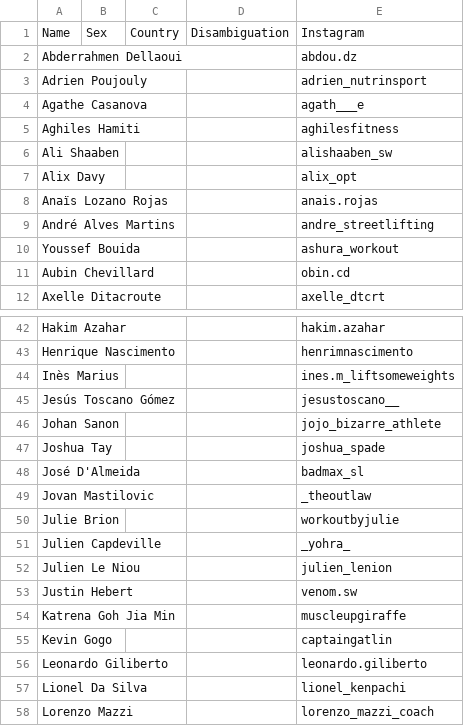
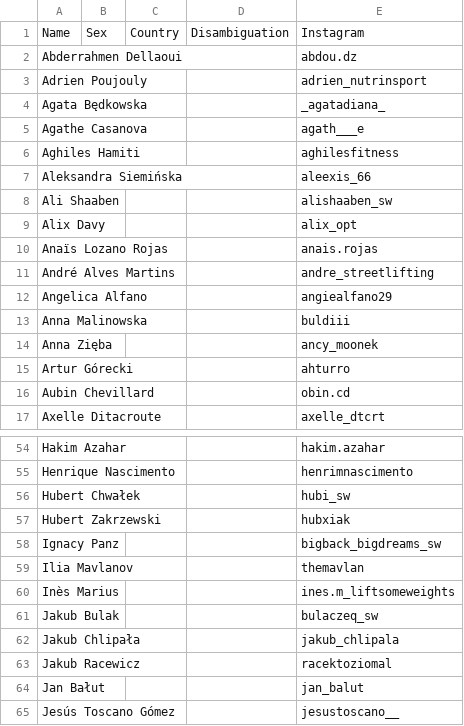
Before and after one commit to PrzemyslawSarnacki/openstreetlifting, a CSV file: backend/data/athletes/instagram.csv, drawn as a sheet; only a part is shown, gaps mark what is left out; the shorter side is filled out with more unchanged rows; the diff covers the shown part only.

```diff
--- a/backend/data/athletes/instagram.csv
+++ b/backend/data/athletes/instagram.csv
@@ -3,4 +3,6 @@ Abderrahmen Dellaoui,,,,abdou.dz
 Adrien Poujouly,,,,adrien_nutrinsport
+Agata Będkowska,,,,_agatadiana_
 Agathe Casanova,,,,agath___e
 Aghiles Hamiti,,,,aghilesfitness
+Aleksandra Siemińska,,,,aleexis_66
 Ali Shaaben,,,,alishaaben_sw
@@ -9,3 +11,6 @@ Anaïs Lozano Rojas,,,,anais.rojas
 André Alves Martins,,,,andre_streetlifting
-Youssef Bouida,,,,ashura_workout
+Angelica Alfano,,,,angiealfano29
+Anna Malinowska,,,,buldiii
+Anna Zięba,,,,ancy_moonek
+Artur Górecki,,,,ahturro
 Aubin Chevillard,,,,obin.cd
@@ -43,3 +55,11 @@ Hakim Azahar,,,,hakim.azahar
 Henrique Nascimento,,,,henrimnascimento
+Hubert Chwałek,,,,hubi_sw
+Hubert Zakrzewski,,,,hubxiak
+Ignacy Panz,,,,bigback_bigdreams_sw
+Ilia Mavlanov,,,,themavlan
 Inès Marius,,,,ines.m_liftsomeweights
+Jakub Bulak,,,,bulaczeq_sw
+Jakub Chlipała,,,,jakub_chlipala
+Jakub Racewicz,,,,racektoziomal
+Jan Bałut,,,,jan_balut
 Jesús Toscano Gómez,,,,jesustoscano__
```
Also changed, not shown: 47 added rows elsewhere in this file, 2 other files.
